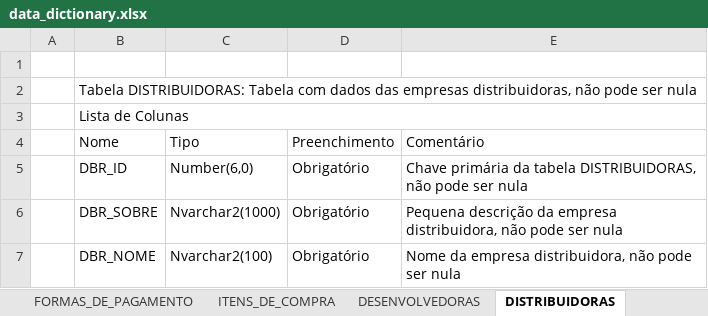
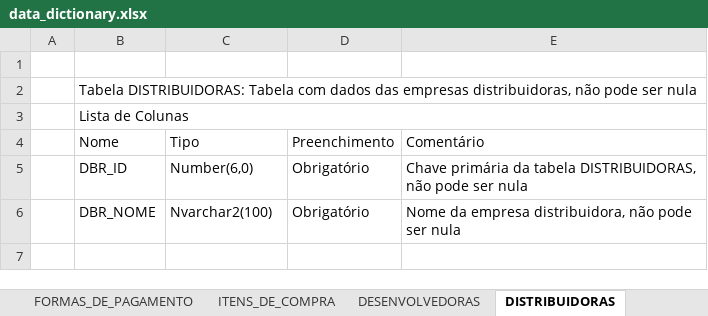
Before and after one commit to hanseld28/gamestore, an Excel workbook: artefacts/datadictionary/data_dictionary.xlsx, sheet DISTRIBUIDORAS, drawn as a sheet; values as stored, in another font and other column widths than the file's, no borders; the diff names each change by its address in the sheet, - before the commit and + after, or states it on an @@ line.

```diff
--- a/artefacts/datadictionary/data_dictionary.xlsx (sheet DISTRIBUIDORAS)
+++ b/artefacts/datadictionary/data_dictionary.xlsx (sheet DISTRIBUIDORAS)
-row 6:  | DBR_SOBRE | Nvarchar2(1000) | Obrigatório | Pequena descrição da empresa distribuidora, não pode ser nula
```
Also changed, not shown: sheet FULL, sheet DESENVOLVEDORAS.
